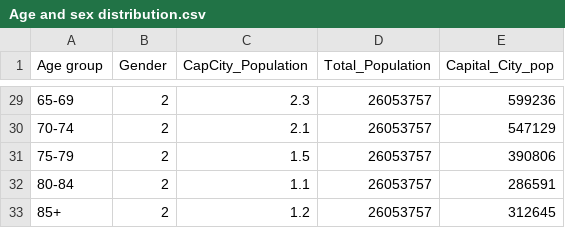
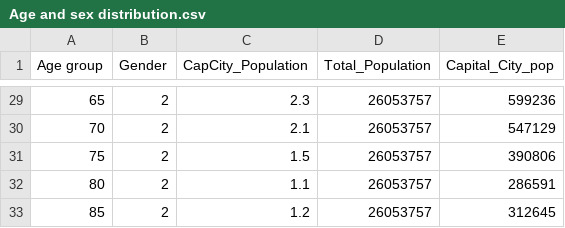
Before and after one commit to duytran1301/FIT3179_vis2, a CSV file: Age and sex distribution.csv, drawn as a sheet; only a part is shown, gaps mark what is left out; the diff covers the shown part only.

```diff
--- a/Age and sex distribution.csv
+++ b/Age and sex distribution.csv
@@ -29,5 +29,5 @@
-65-69,2,2.3,26053757,599236
-70-74,2,2.1,26053757,547129
-75-79,2,1.5,26053757,390806
-80-84,2,1.1,26053757,286591
-85+,2,1.2,26053757,312645
+65,2,2.3,26053757,599236
+70,2,2.1,26053757,547129
+75,2,1.5,26053757,390806
+80,2,1.1,26053757,286591
+85,2,1.2,26053757,312645
```
Also changed, not shown: 27 edited cells elsewhere in this file.
